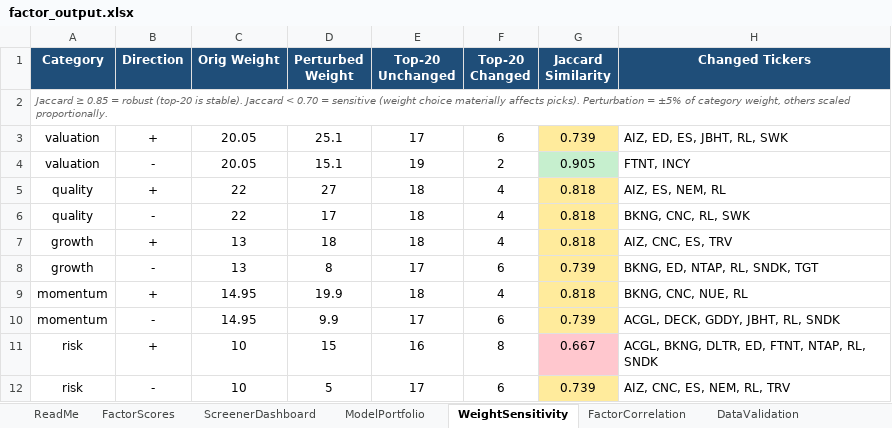
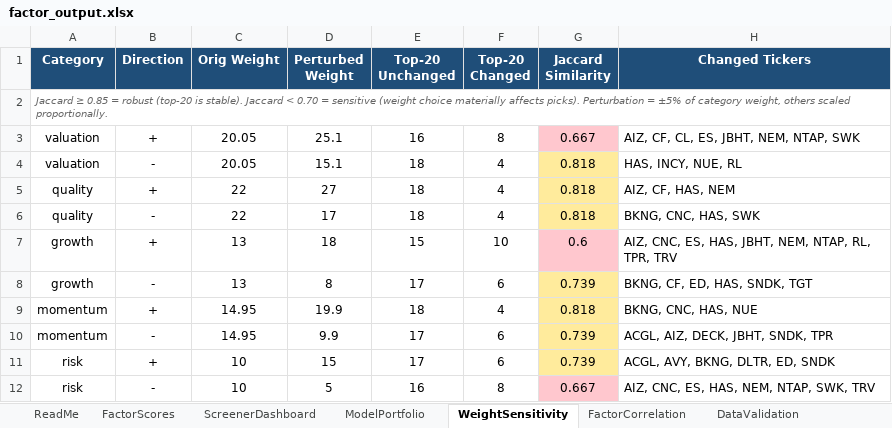
Before and after one commit to CalebSmit/screener-dashboard, an Excel workbook: factor_output.xlsx, sheet WeightSensitivity, drawn as a sheet; only a part is shown; values as stored, in another font and other column widths than the file's, no borders; the diff covers the shown part only; the diff names each change by its address in the sheet, - before the commit and + after, or states it on an @@ line.

```diff
--- a/factor_output.xlsx (sheet WeightSensitivity)
+++ b/factor_output.xlsx (sheet WeightSensitivity)
-E3 (Top-20 Unchanged): 17
+E3 (Top-20 Unchanged): 16
-F3 (Top-20 Changed): 6
+F3 (Top-20 Changed): 8
-G3 (Jaccard Similarity): 0.739
+G3 (Jaccard Similarity): 0.667
-G3 fill: #FFEB9C
+G3 fill: #FFC7CE
-H3 (Changed Tickers): AIZ, ED, ES, JBHT, RL, SWK
+H3 (Changed Tickers): AIZ, CF, CL, ES, JBHT, NEM, NTAP, SWK
-E4 (Top-20 Unchanged): 19
+E4 (Top-20 Unchanged): 18
-F4 (Top-20 Changed): 2
+F4 (Top-20 Changed): 4
-G4 (Jaccard Similarity): 0.905
+G4 (Jaccard Similarity): 0.818
-G4 fill: #C6EFCE
+G4 fill: #FFEB9C
-H4 (Changed Tickers): FTNT, INCY
+H4 (Changed Tickers): HAS, INCY, NUE, RL
-H5 (Changed Tickers): AIZ, ES, NEM, RL
+H5 (Changed Tickers): AIZ, CF, HAS, NEM
-H6 (Changed Tickers): BKNG, CNC, RL, SWK
+H6 (Changed Tickers): BKNG, CNC, HAS, SWK
-E7 (Top-20 Unchanged): 18
+E7 (Top-20 Unchanged): 15
-F7 (Top-20 Changed): 4
+F7 (Top-20 Changed): 10
-G7 (Jaccard Similarity): 0.818
+G7 (Jaccard Similarity): 0.6
-G7 fill: #FFEB9C
+G7 fill: #FFC7CE
-H7 (Changed Tickers): AIZ, CNC, ES, TRV
+H7 (Changed Tickers): AIZ, CNC, ES, HAS, JBHT, NEM, NTAP, RL, TPR, TRV
-H8 (Changed Tickers): BKNG, ED, NTAP, RL, SNDK, TGT
+H8 (Changed Tickers): BKNG, CF, ED, HAS, SNDK, TGT
-H9 (Changed Tickers): BKNG, CNC, NUE, RL
+H9 (Changed Tickers): BKNG, CNC, HAS, NUE
-H10 (Changed Tickers): ACGL, DECK, GDDY, JBHT, RL, SNDK
+H10 (Changed Tickers): ACGL, AIZ, DECK, JBHT, SNDK, TPR
-E11 (Top-20 Unchanged): 16
+E11 (Top-20 Unchanged): 17
-F11 (Top-20 Changed): 8
+F11 (Top-20 Changed): 6
-G11 (Jaccard Similarity): 0.667
+G11 (Jaccard Similarity): 0.739
-G11 fill: #FFC7CE
+G11 fill: #FFEB9C
-H11 (Changed Tickers): ACGL, BKNG, DLTR, ED, FTNT, NTAP, RL, SNDK
+H11 (Changed Tickers): ACGL, AVY, BKNG, DLTR, ED, SNDK
-E12 (Top-20 Unchanged): 17
+E12 (Top-20 Unchanged): 16
-F12 (Top-20 Changed): 6
+F12 (Top-20 Changed): 8
-G12 (Jaccard Similarity): 0.739
+G12 (Jaccard Similarity): 0.667
-G12 fill: #FFEB9C
+G12 fill: #FFC7CE
-H12 (Changed Tickers): AIZ, CNC, ES, NEM, RL, TRV
+H12 (Changed Tickers): AIZ, CNC, ES, HAS, NEM, NTAP, SWK, TRV
```
Also changed, not shown: 17 edited cells and cell formats elsewhere in this sheet, sheet FactorScores, sheet FactorCorrelation, sheet DataValidation, sheet ModelPortfolio, sheet ScreenerDashboard, 11 other files.
